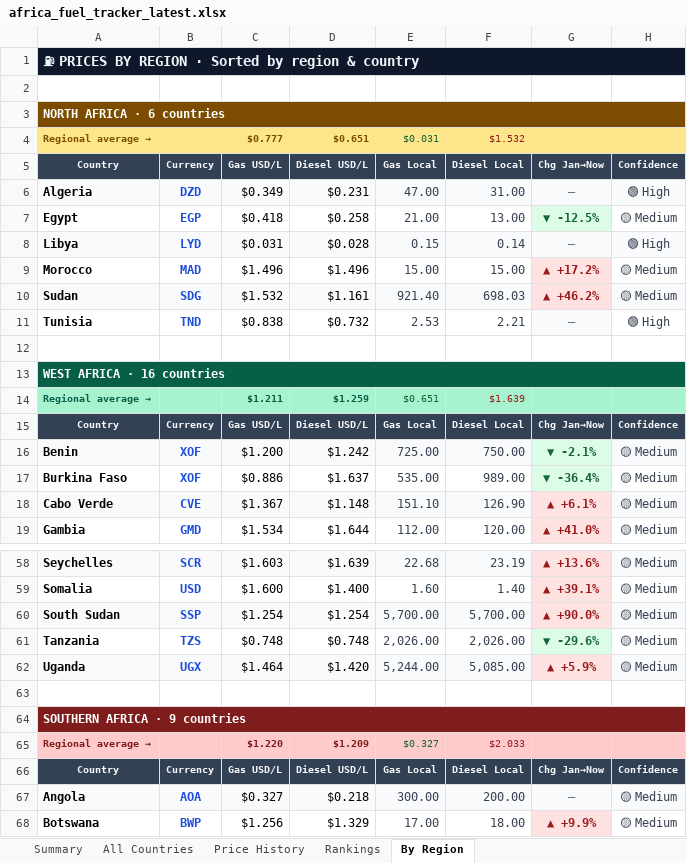
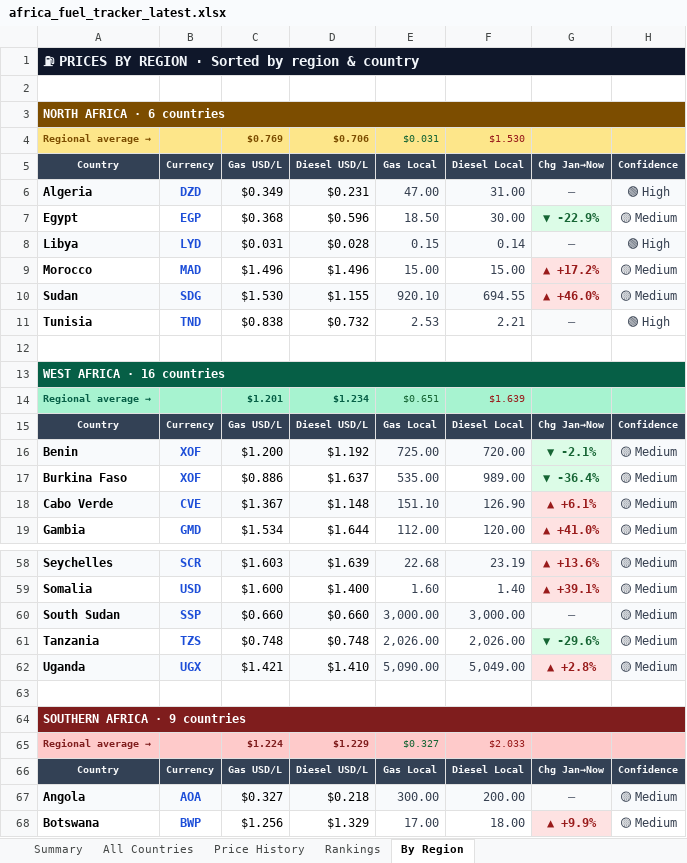
Before and after one commit to Data-Innovation-For-Africa/africa-fuel-tracker, an Excel workbook: africa_fuel_tracker_latest.xlsx, sheet By Region, drawn as a sheet; only a part is shown, gaps mark what is left out; values as stored, in another font and other column widths than the file's, no borders; the diff covers the shown part only; the diff names each change by its address in the sheet, - before the commit and + after, or states it on an @@ line.

```diff
--- a/africa_fuel_tracker_latest.xlsx (sheet By Region)
+++ b/africa_fuel_tracker_latest.xlsx (sheet By Region)
-C4: $0.777
+C4: $0.769
-D4: $0.651
+D4: $0.706
-F4: $1.532
+F4: $1.530
-C7: $0.418
+C7: $0.368
-D7: $0.258
+D7: $0.596
-E7: 21.00
+E7: 18.50
-F7: 13.00
+F7: 30.00
-G7: ▼ -12.5%
+G7: ▼ -22.9%
-C10: $1.532
+C10: $1.530
-D10: $1.161
+D10: $1.155
-E10: 921.40
+E10: 920.10
-F10: 698.03
+F10: 694.55
-G10: ▲ +46.2%
+G10: ▲ +46.0%
-C14: $1.211
+C14: $1.201
-D14: $1.259
+D14: $1.234
-D16: $1.242
+D16: $1.192
-F16: 750.00
+F16: 720.00
-C60: $1.254
+C60: $0.660
-D60: $1.254
+D60: $0.660
-E60: 5,700.00
+E60: 3,000.00
-F60: 5,700.00
+F60: 3,000.00
-G60: ▲ +90.0%
+G60: —
@@ G60 fill: #FEE2E2 → #F9FAFB, text colour: #991B1B → #6B7280 @@
-C62: $1.464
+C62: $1.421
-D62: $1.420
+D62: $1.410
-E62: 5,244.00
+E62: 5,090.00
-F62: 5,085.00
+F62: 5,049.00
-G62: ▲ +5.9%
+G62: ▲ +2.8%
-C65: $1.220
+C65: $1.224
-D65: $1.209
+D65: $1.229
```
Also changed, not shown: 13 edited cells and cell formats elsewhere in this sheet, sheet Rankings, sheet Price History, sheet All Countries, sheet Summary, 3 other files.
